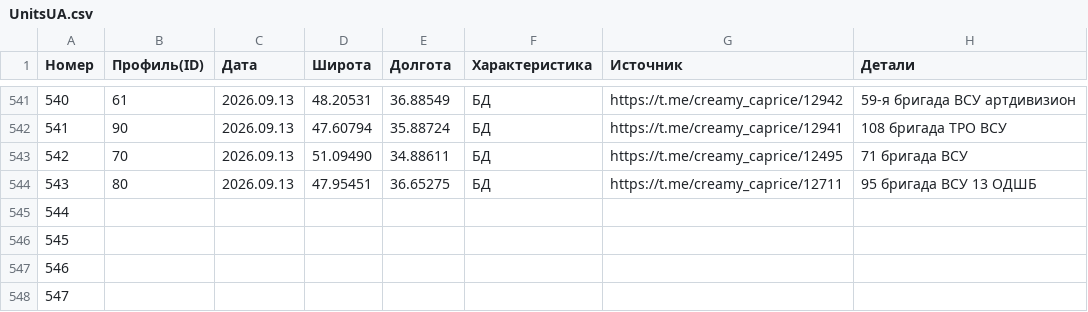
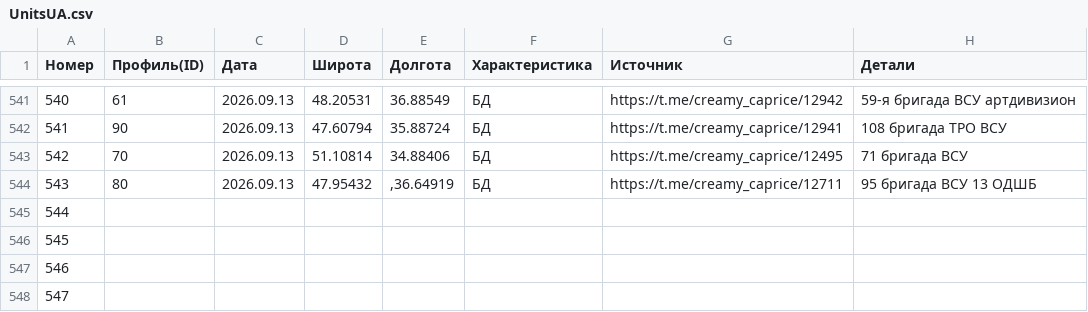
Before and after one commit to creamy-caprice/dataviewer, a CSV file: kml/Geolocations/UnitsUA.csv, drawn as a sheet; only a part is shown, gaps mark what is left out.

Commit message:
Add files via upload

```diff
--- a/kml/Geolocations/UnitsUA.csv
+++ b/kml/Geolocations/UnitsUA.csv
@@ -542,4 +542,4 @@
 541,90,2026.09.13,47.60794,35.88724,БД,https://t.me/creamy_caprice/12941,108 бригада ТРО ВСУ
-542,70,2026.09.13,51.09490,34.88611,БД,https://t.me/creamy_caprice/12495,71 бригада ВСУ
-543,80,2026.09.13,47.95451,36.65275,БД,https://t.me/creamy_caprice/12711,95 бригада ВСУ 13 ОДШБ
+542,70,2026.09.13,51.10814,34.88406,БД,https://t.me/creamy_caprice/12495,71 бригада ВСУ
+543,80,2026.09.13,47.95432,",36.64919",БД,https://t.me/creamy_caprice/12711,95 бригада ВСУ 13 ОДШБ
 544,,,,,,,
```
